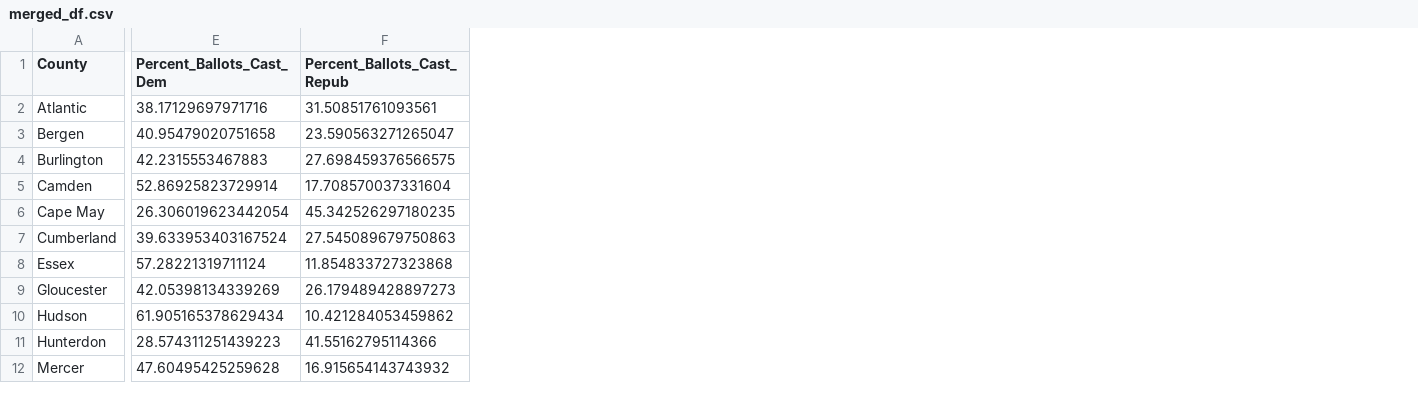
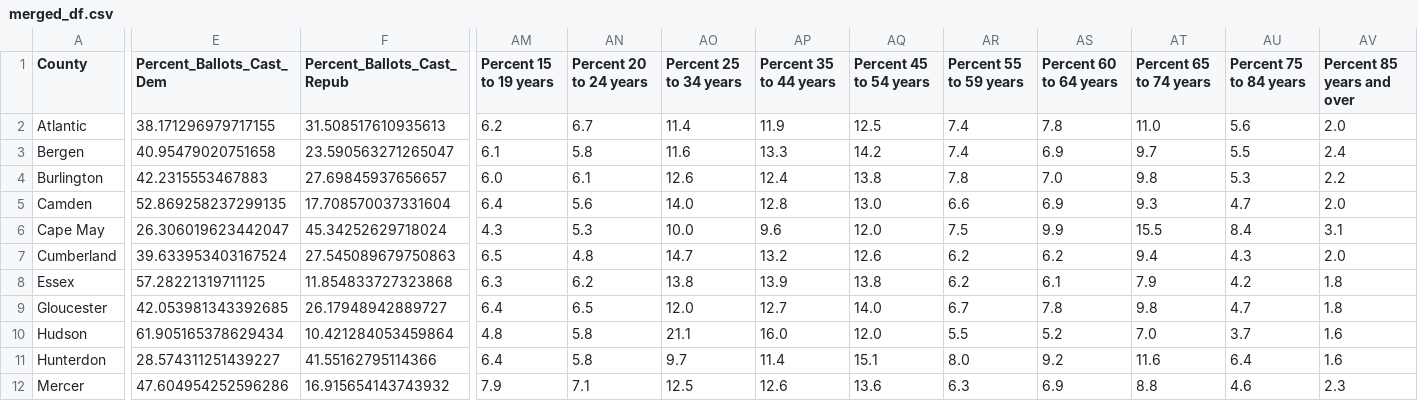
Before and after one commit to lemonaidn/VBM_Rejection_Factors, a CSV file: Final Code/merged_df.csv, drawn as a sheet; only a part is shown, gaps mark what is left out; the diff covers the shown part only; the diff names each change by its address in the sheet, - before the commit and + after, or states it on an @@ line.

Commit message:
added age and income data to merged_df

```diff
--- a/Final Code/merged_df.csv
+++ b/Final Code/merged_df.csv
+column AM (Percent 15 to 19 years), rows 2-12: 6.2 | 6.1 | 6.0 | 6.4 | 4.3 | 6.5 | 6.3 | 6.4 | 4.8 | 6.4 | 7.9
+column AN (Percent 20 to 24 years), rows 2-12: 6.7 | 5.8 | 6.1 | 5.6 | 5.3 | 4.8 | 6.2 | 6.5 | 5.8 | 5.8 | 7.1
+column AO (Percent 25 to 34 years), rows 2-12: 11.4 | 11.6 | 12.6 | 14.0 | 10.0 | 14.7 | 13.8 | 12.0 | 21.1 | 9.7 | 12.5
+column AP (Percent 35 to 44 years), rows 2-12: 11.9 | 13.3 | 12.4 | 12.8 | 9.6 | 13.2 | 13.9 | 12.7 | 16.0 | 11.4 | 12.6
+column AQ (Percent 45 to 54 years), rows 2-12: 12.5 | 14.2 | 13.8 | 13.0 | 12.0 | 12.6 | 13.8 | 14.0 | 12.0 | 15.1 | 13.6
+column AR (Percent 55 to 59 years), rows 2-12: 7.4 | 7.4 | 7.8 | 6.6 | 7.5 | 6.2 | 6.2 | 6.7 | 5.5 | 8.0 | 6.3
+column AS (Percent 60 to 64 years), rows 2-12: 7.8 | 6.9 | 7.0 | 6.9 | 9.9 | 6.2 | 6.1 | 7.8 | 5.2 | 9.2 | 6.9
+column AT (Percent 65 to 74 years), rows 2-12: 11.0 | 9.7 | 9.8 | 9.3 | 15.5 | 9.4 | 7.9 | 9.8 | 7.0 | 11.6 | 8.8
+column AU (Percent 75 to 84 years), rows 2-12: 5.6 | 5.5 | 5.3 | 4.7 | 8.4 | 4.3 | 4.2 | 4.7 | 3.7 | 6.4 | 4.6
+column AV (Percent 85 years and over), rows 2-12: 2.0 | 2.4 | 2.2 | 2.0 | 3.1 | 2.0 | 1.8 | 1.8 | 1.6 | 1.6 | 2.3
-E2 (Percent_Ballots_Cast_Dem): 38.17129697971716
+E2 (Percent_Ballots_Cast_Dem): 38.171296979717155
-F2 (Percent_Ballots_Cast_Repub): 31.50851761093561
+F2 (Percent_Ballots_Cast_Repub): 31.508517610935613
-F4 (Percent_Ballots_Cast_Repub): 27.698459376566575
+F4 (Percent_Ballots_Cast_Repub): 27.69845937656657
-E5 (Percent_Ballots_Cast_Dem): 52.86925823729914
+E5 (Percent_Ballots_Cast_Dem): 52.869258237299135
-E6 (Percent_Ballots_Cast_Dem): 26.306019623442054
+E6 (Percent_Ballots_Cast_Dem): 26.306019623442047
-F6 (Percent_Ballots_Cast_Repub): 45.342526297180235
+F6 (Percent_Ballots_Cast_Repub): 45.34252629718024
-E8 (Percent_Ballots_Cast_Dem): 57.28221319711124
+E8 (Percent_Ballots_Cast_Dem): 57.28221319711125
-E9 (Percent_Ballots_Cast_Dem): 42.05398134339269
+E9 (Percent_Ballots_Cast_Dem): 42.053981343392685
-F9 (Percent_Ballots_Cast_Repub): 26.179489428897273
+F9 (Percent_Ballots_Cast_Repub): 26.17948942889727
-F10 (Percent_Ballots_Cast_Repub): 10.421284053459862
+F10 (Percent_Ballots_Cast_Repub): 10.421284053459864
-E11 (Percent_Ballots_Cast_Dem): 28.574311251439223
+E11 (Percent_Ballots_Cast_Dem): 28.574311251439227
-E12 (Percent_Ballots_Cast_Dem): 47.60495425259628
+E12 (Percent_Ballots_Cast_Dem): 47.604954252596286
```
Also changed, not shown: 10 added columns and 18 edited cells elsewhere in this file.
